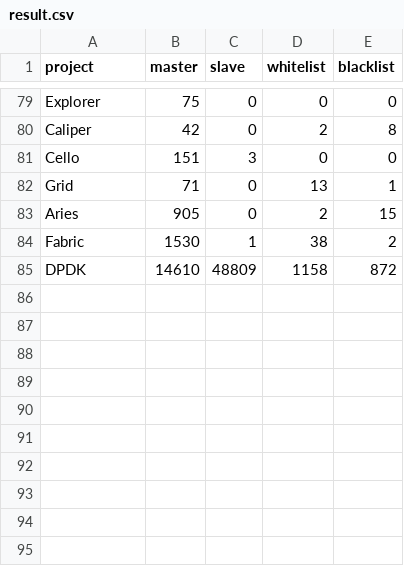
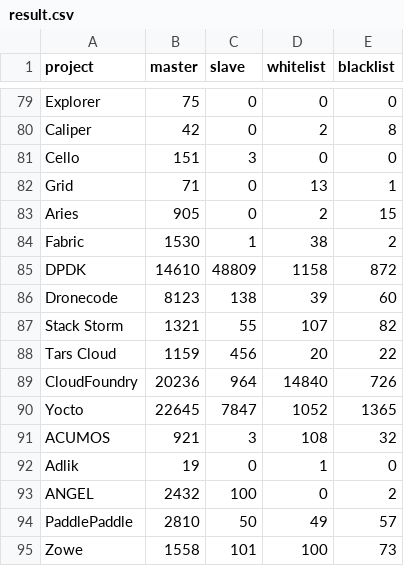
Before and after one commit to cncf/count_kw, a CSV file: result.csv, drawn as a sheet; only a part is shown, gaps mark what is left out.

Commit message:
Added config for ForestFlow, Horovod, LF-AI and data for previous projects
Signed-off-by: Łukasz Gryglicki <lukaszgryglicki@o2.pl>

```diff
--- a/result.csv
+++ b/result.csv
@@ -85 +85,11 @@ Fabric,1530,1,38,2
 DPDK,14610,48809,1158,872
+Dronecode,8123,138,39,60
+Stack Storm,1321,55,107,82
+Tars Cloud,1159,456,20,22
+CloudFoundry,20236,964,14840,726
+Yocto,22645,7847,1052,1365
+ACUMOS,921,3,108,32
+Adlik,19,0,1,0
+ANGEL,2432,100,0,2
+PaddlePaddle,2810,50,49,57
+Zowe,1558,101,100,73
```
Also changed, not shown: 1 other file.
